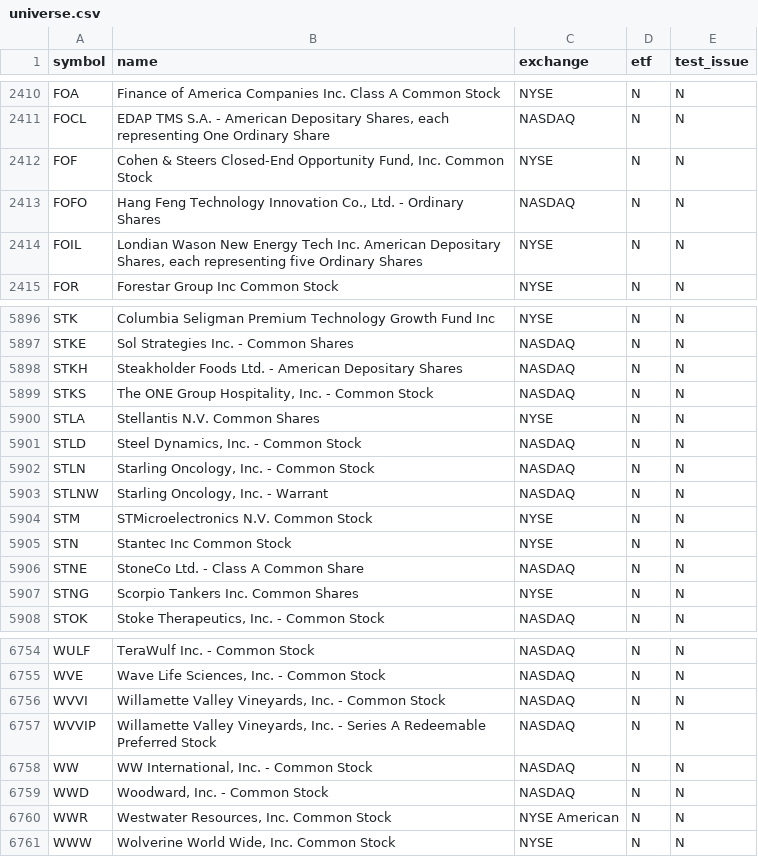
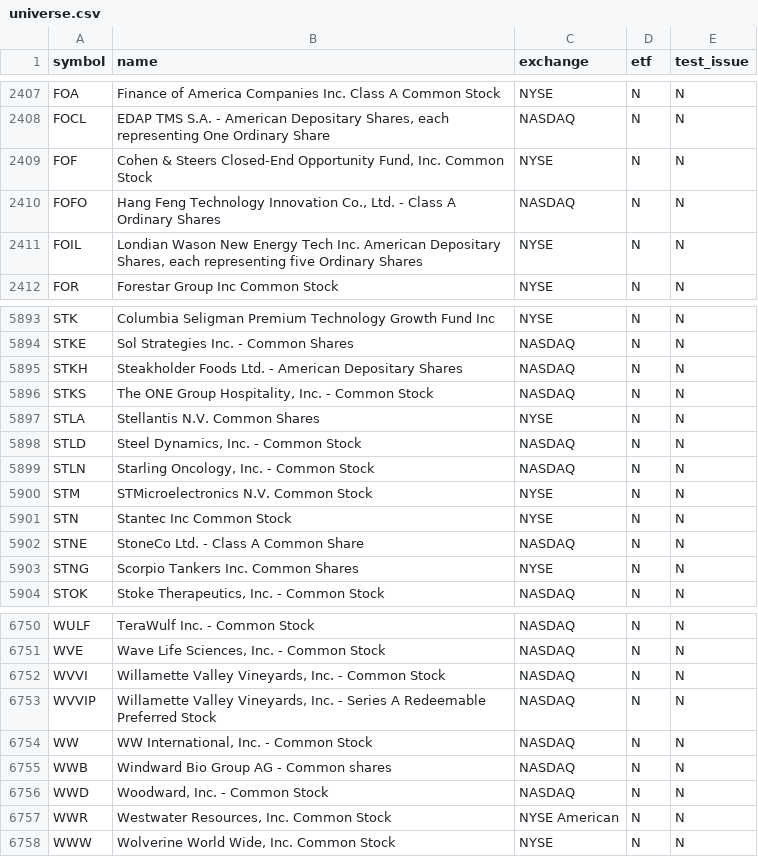
Before and after one commit to njdfan1711-cpu/Fin, a CSV file: universe.csv, drawn as a sheet; only a part is shown, gaps mark what is left out; the diff covers the shown part only.

```diff
--- a/universe.csv
+++ b/universe.csv
@@ -2412,3 +2409,3 @@ FOCL,"EDAP TMS S.A. - American Depositary Shares, each representing One Ordinary
 FOF,"Cohen & Steers Closed-End Opportunity Fund, Inc. Common Stock",NYSE,N,N
-FOFO,"Hang Feng Technology Innovation Co., Ltd. - Ordinary Shares",NASDAQ,N,N
+FOFO,"Hang Feng Technology Innovation Co., Ltd. - Class A Ordinary Shares",NASDAQ,N,N
 FOIL,"Londian Wason New Energy Tech Inc. American Depositary Shares, each representing five Ordinary Shares",NYSE,N,N
@@ -5902,3 +5899,2 @@ STLD,"Steel Dynamics, Inc. - Common Stock",NASDAQ,N,N
 STLN,"Starling Oncology, Inc. - Common Stock",NASDAQ,N,N
-STLNW,"Starling Oncology, Inc. - Warrant",NASDAQ,N,N
 STM,STMicroelectronics N.V. Common Stock,NYSE,N,N
@@ -6758,2 +6754,3 @@ WVVIP,"Willamette Valley Vineyards, Inc. - Series A Redeemable Preferred Stock",
 WW,"WW International, Inc.  - Common Stock",NASDAQ,N,N
+WWB,Windward Bio Group AG - Common shares,NASDAQ,N,N
 WWD,"Woodward, Inc. - Common Stock",NASDAQ,N,N
```
Also changed, not shown: 4 added rows and 7 removed rows elsewhere in this file, eligible.csv, 6 other files.
